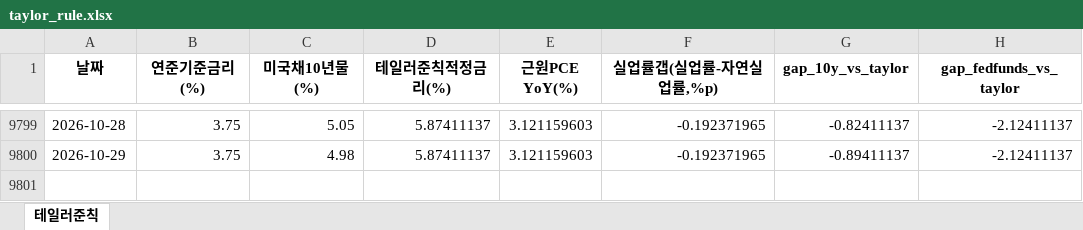
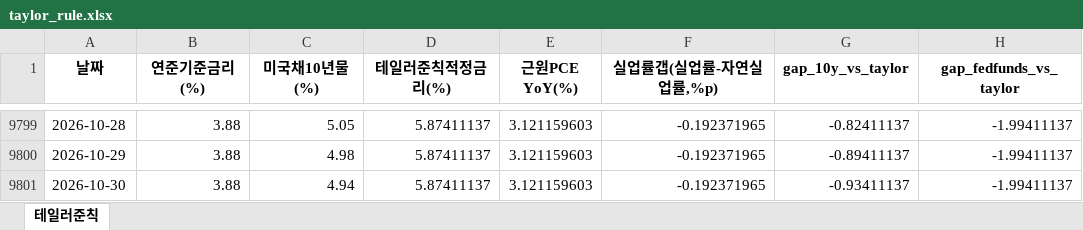
Before and after one commit to joonhakkim/liquidity-dashboard, an Excel workbook: docs/downloads/taylor_rule.xlsx, sheet 테일러준칙, drawn as a sheet; only a part is shown, gaps mark what is left out; values as stored, in another font and other column widths than the file's, no borders; the diff covers the shown part only; the diff names each change by its address in the sheet, - before the commit and + after, or states it on an @@ line.

```diff
--- a/docs/downloads/taylor_rule.xlsx (sheet 테일러준칙)
+++ b/docs/downloads/taylor_rule.xlsx (sheet 테일러준칙)
-B9799:B9800 (연준기준금리(%)): 3.75
+B9799:B9800 (연준기준금리(%)): 3.88
-H9799:H9800 (gap_fedfunds_vs_taylor): -2.12411137
+H9799:H9800 (gap_fedfunds_vs_taylor): -1.99411137
+row 9801: 2026-10-30 | 3.88 | 4.94 | 5.87411137 | 3.121159603 | -0.192371965 | -0.93411137 | -1.99411137
```
Also changed, not shown: 54 edited cells elsewhere in this sheet, docs/downloads/crack_spread.xlsx, docs/downloads/inflation_nowcast.xlsx, 37 other files.
